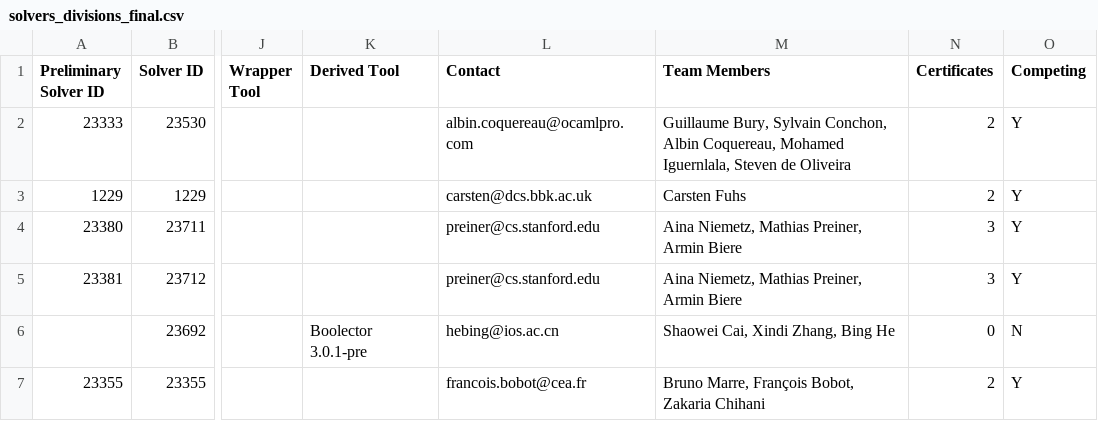
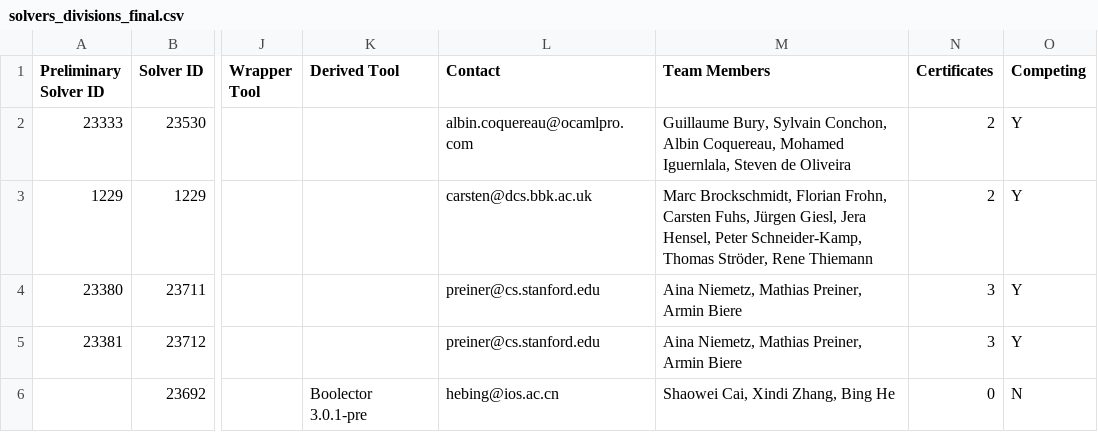
Before and after one commit to SMT-COMP/smt-comp, a CSV file: 2019/registration/solvers_divisions_final.csv, drawn as a sheet; only a part is shown, gaps mark what is left out; the shorter side is filled out with more unchanged rows; the diff names each change by its address in the sheet, - before the commit and + after, or states it on an @@ line.

Commit message:
Fix team members for AProVe.

```diff
--- a/2019/registration/solvers_divisions_final.csv
+++ b/2019/registration/solvers_divisions_final.csv
-M3 (Team Members): Carsten Fuhs
+M3 (Team Members): Marc Brockschmidt, Florian Frohn, Carsten Fuhs, Jürgen Giesl, Jera Hensel, Peter Schneider-Kamp, Thomas Ströder, Rene Thiemann
```
